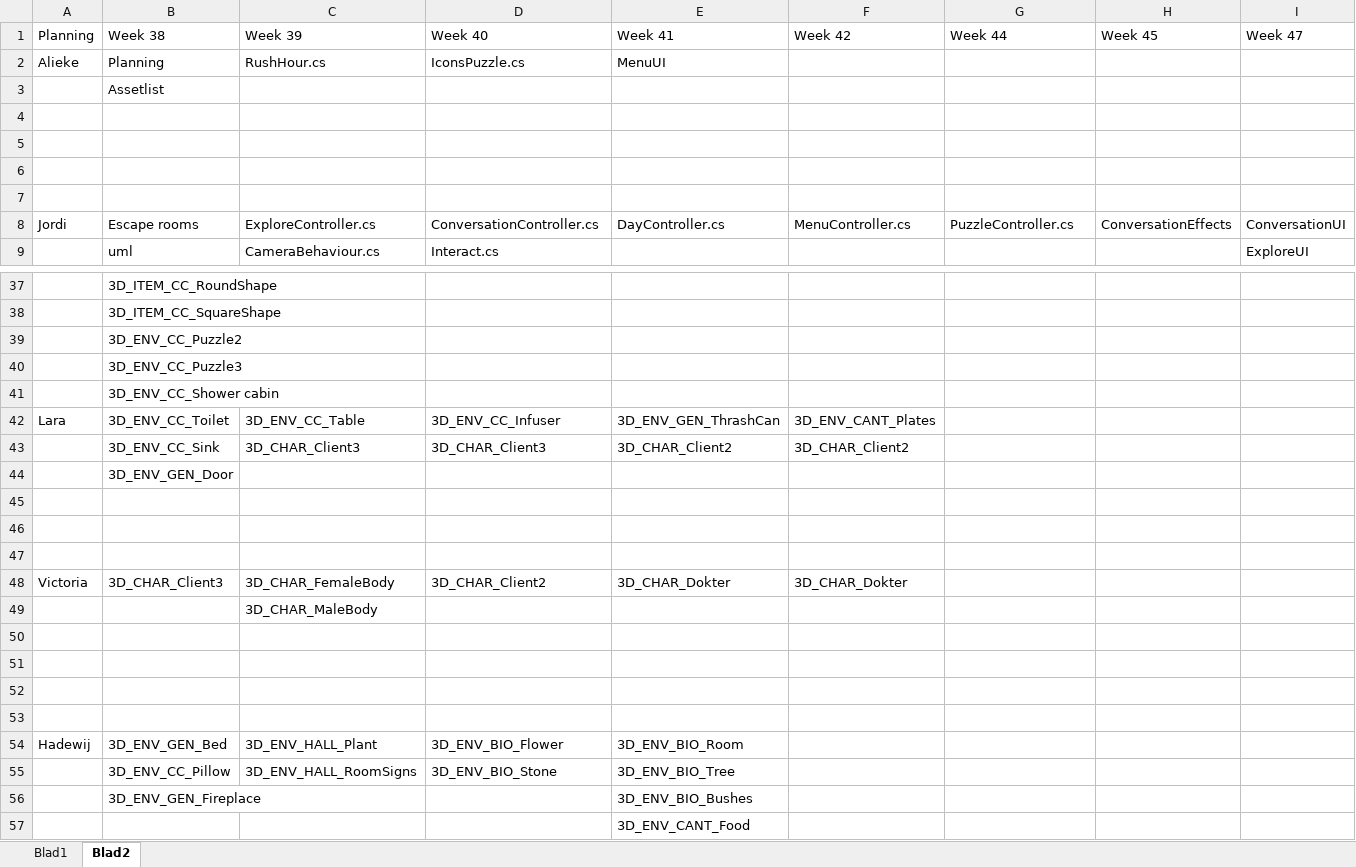
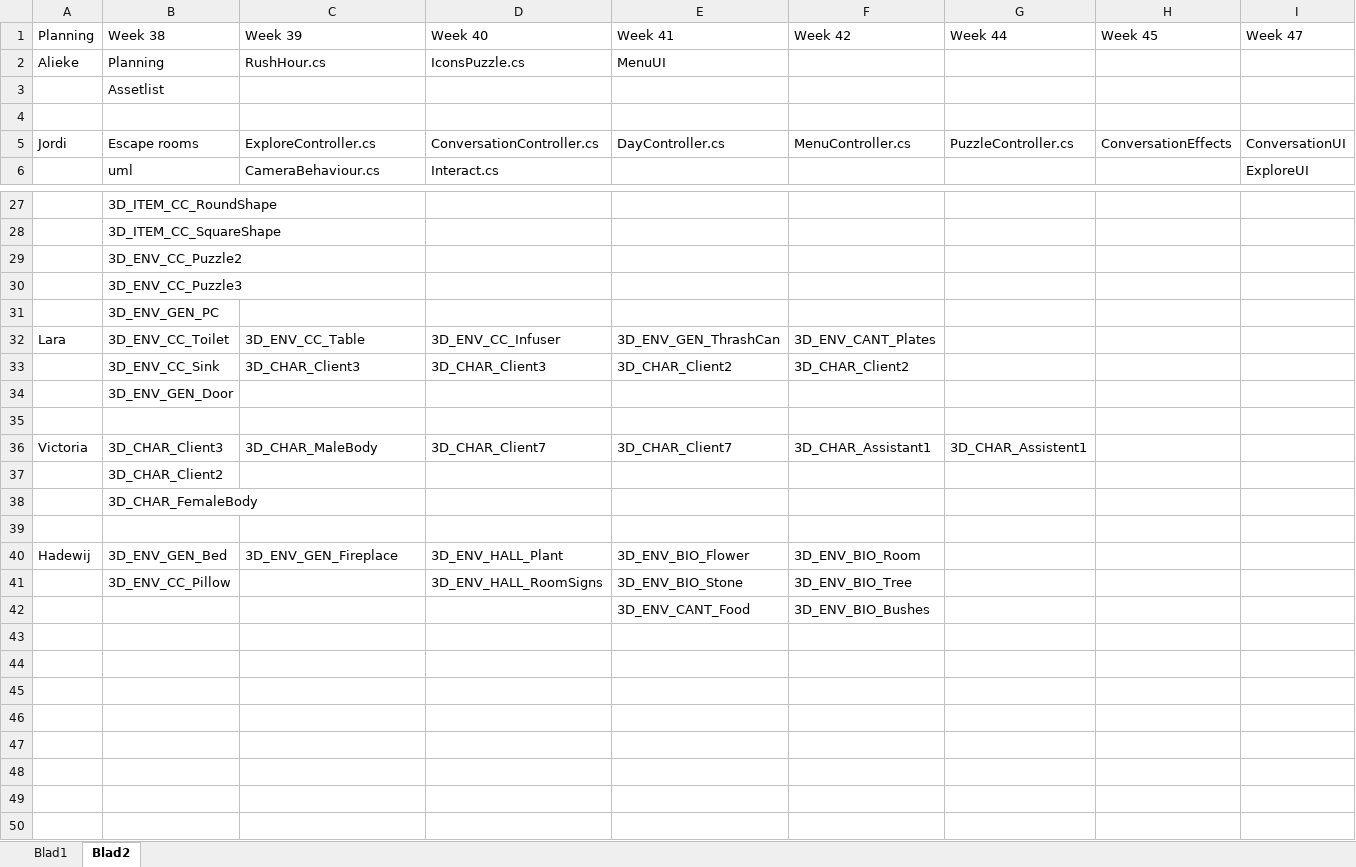
Before and after one commit to happy30/Gamelab-Jaar3, an Excel workbook: Documentation/Asset list & planning.xlsx, sheet Blad2, drawn as a sheet; only a part is shown, gaps mark what is left out; values as stored, in another font and other column widths than the file's, no borders; removed rows and columns are numbered as before the commit, all else as after; rows hold the shown columns only; the diff covers the shown part only; the diff names each change by its address in the sheet, - before the commit and + after, or states it on an @@ line.

```diff
--- a/Documentation/Asset list & planning.xlsx (sheet Blad2)
+++ b/Documentation/Asset list & planning.xlsx (sheet Blad2)
-row 5: (empty)
-row 6: (empty)
-row 7: (empty)
-B31: 3D_ENV_CC_Shower cabin
+B31: 3D_ENV_GEN_PC
+row 36: Victoria | 3D_CHAR_Client3 | 3D_CHAR_MaleBody | 3D_CHAR_Client7 | 3D_CHAR_Client7 | 3D_CHAR_Assistant1 | 3D_CHAR_Assistent1
+row 37:  | 3D_CHAR_Client2
+row 38:  | 3D_CHAR_FemaleBody
-row 47: (empty)
-row 48: Victoria | 3D_CHAR_Client3 | 3D_CHAR_FemaleBody | 3D_CHAR_Client2 | 3D_CHAR_Dokter | 3D_CHAR_Dokter
-row 49:  |  | 3D_CHAR_MaleBody
-row 50: (empty)
-row 51: (empty)
-row 52: (empty)
-row 53: (empty)
-C40: 3D_ENV_HALL_Plant
+C40: 3D_ENV_GEN_Fireplace
-D40: 3D_ENV_BIO_Flower
+D40: 3D_ENV_HALL_Plant
-E40: 3D_ENV_BIO_Room
+E40: 3D_ENV_BIO_Flower
-F40: (empty)
+F40: 3D_ENV_BIO_Room
-row 55:  | 3D_ENV_CC_Pillow | 3D_ENV_HALL_RoomSigns | 3D_ENV_BIO_Stone | 3D_ENV_BIO_Tree
-row 56:  | 3D_ENV_GEN_Fireplace |  |  | 3D_ENV_BIO_Bushes
-row 57:  |  |  |  | 3D_ENV_CANT_Food
+row 41:  | 3D_ENV_CC_Pillow |  | 3D_ENV_HALL_RoomSigns | 3D_ENV_BIO_Stone | 3D_ENV_BIO_Tree
+row 42:  |  |  |  | 3D_ENV_CANT_Food | 3D_ENV_BIO_Bushes
```
Also changed, not shown: 7 added rows, 14 removed rows, 1 moved row and 5 edited cells elsewhere in this sheet, sheet Blad1, 24 other files.
